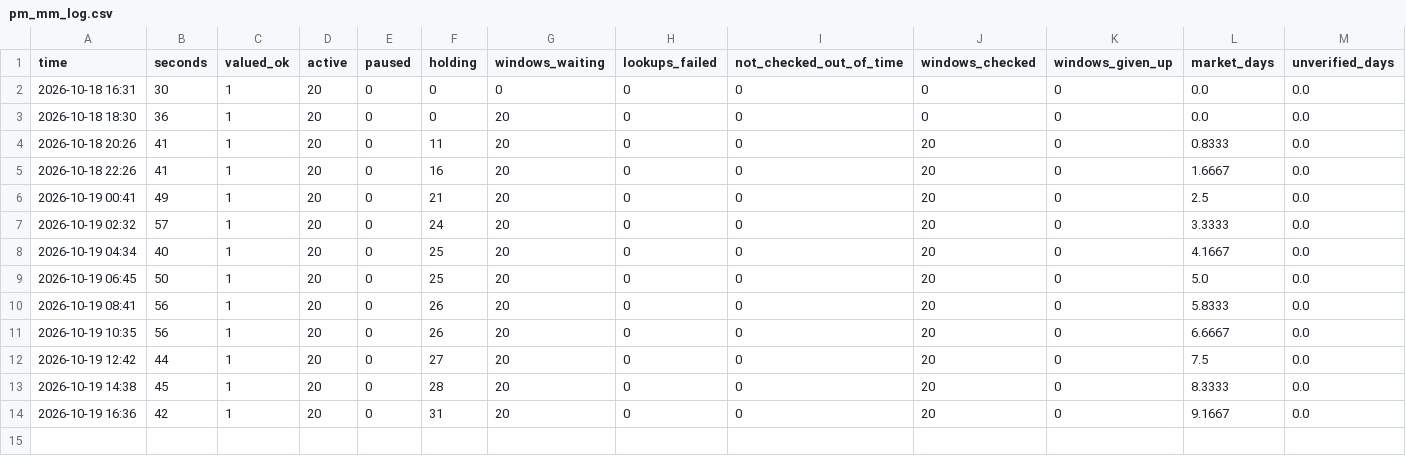
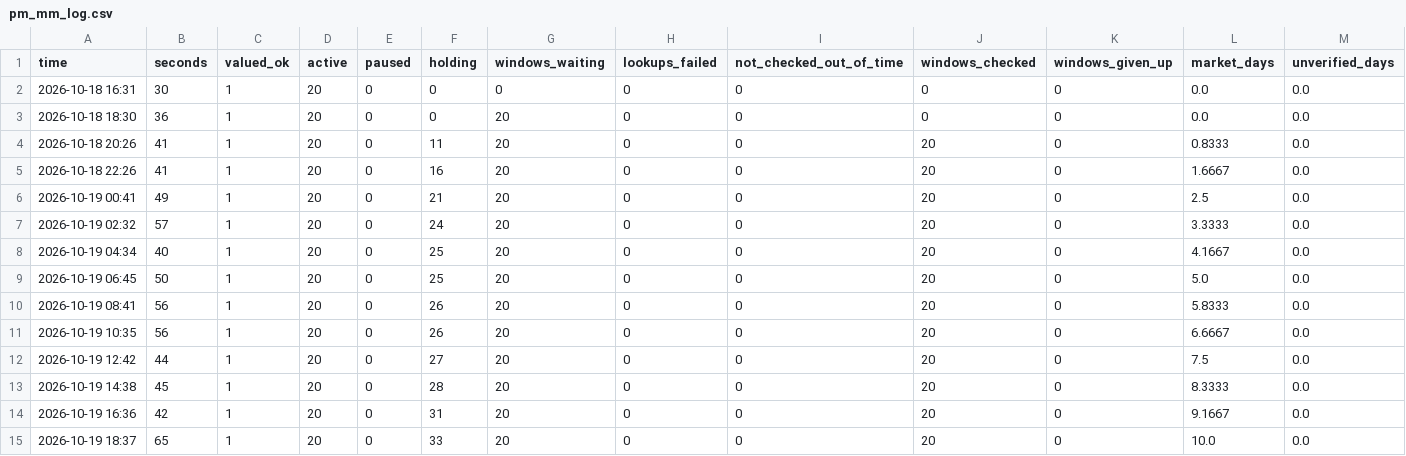
Before and after one commit to trendatrenda/polymarket-scanners, a CSV file: pm_mm_log.csv, drawn as a sheet; only a part is shown; rows hold the shown columns only; the diff names each change by its address in the sheet, - before the commit and + after, or states it on an @@ line.

```diff
--- a/pm_mm_log.csv
+++ b/pm_mm_log.csv
+row 15: 2026-10-19 18:37 | 65 | 1 | 20 | 0 | 33 | 20 | 0 | 0 | 20 | 0 | 10.0 | 0.0
```
Also changed, not shown: pm_minutes.csv, 4 other files.
